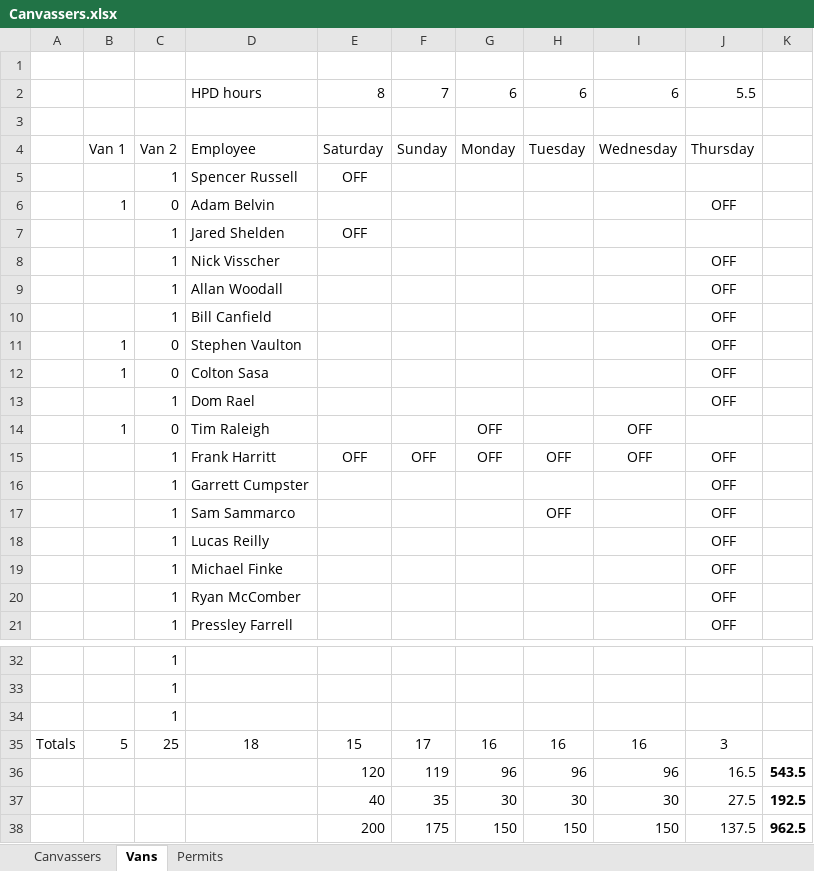
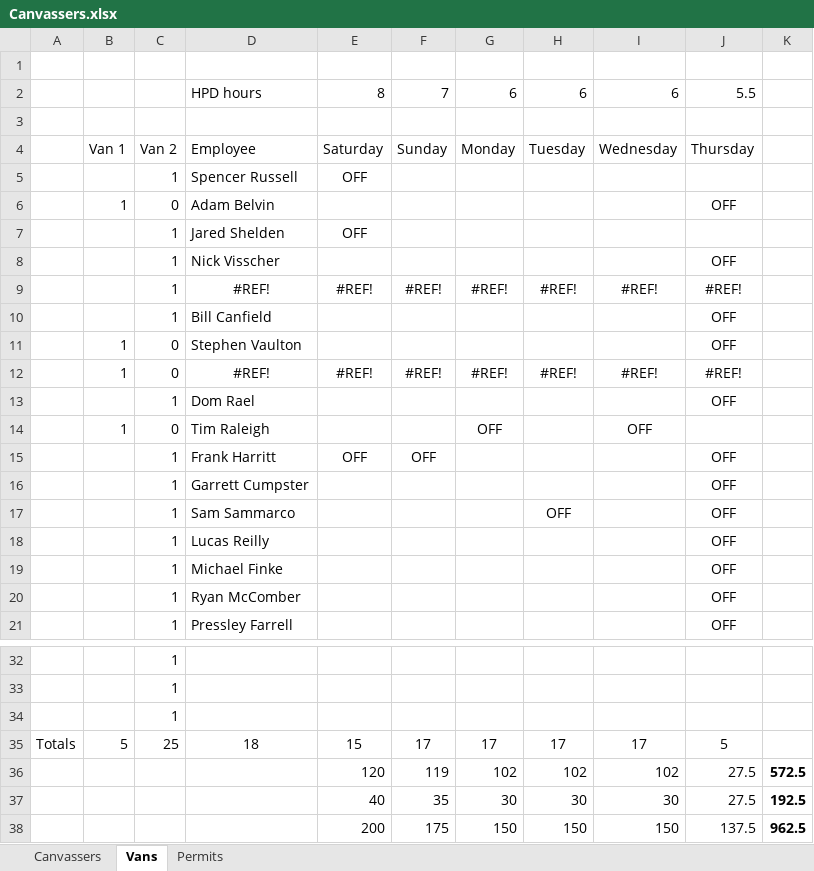
Before and after one commit to renewalProxDenver/areaTracking, an Excel workbook: Canvassers.xlsx, sheet Vans, drawn as a sheet; only a part is shown, gaps mark what is left out; values as stored, in another font and other column widths than the file's, no borders; removed rows and columns are numbered as before the commit, all else as after; the diff names each change by its address in the sheet, - before the commit and + after, or states it on an @@ line.

```diff
--- a/Canvassers.xlsx (sheet Vans)
+++ b/Canvassers.xlsx (sheet Vans)
-row 9:  |  | 1 | Allan Woodall |  |  |  |  |  | OFF
+row 9:  |  | 1 | #REF! | #REF! | #REF! | #REF! | #REF! | #REF! | #REF!
-row 12:  | 1 | 0 | Colton Sasa |  |  |  |  |  | OFF
+row 12:  | 1 | 0 | #REF! | #REF! | #REF! | #REF! | #REF! | #REF! | #REF!
-G15: OFF
+G15: (empty)
-H15: OFF
+H15: (empty)
-I15: OFF
+I15: (empty)
-G35: 16
+G35: 17
-H35: 16
+H35: 17
-I35: 16
+I35: 17
-J35: 3
+J35: 5
-row 36:  |  |  |  | 120 | 119 | 96 | 96 | 96 | 16.5 | 543.5
+row 36:  |  |  |  | 120 | 119 | 102 | 102 | 102 | 27.5 | 572.5
```
Also changed, not shown: sheet Canvassers, sheet Permits, formulas that keep their value, 1 other file.
